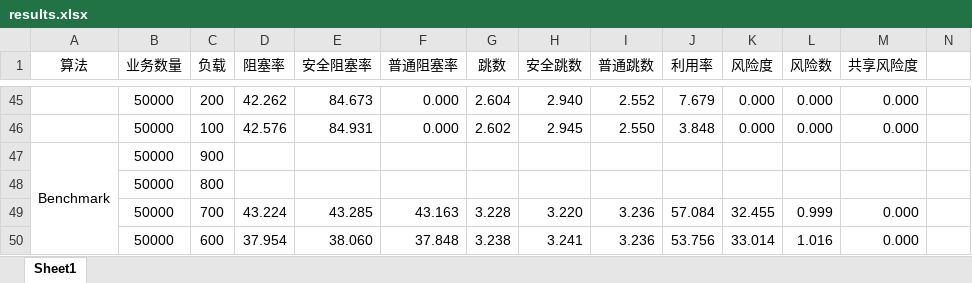
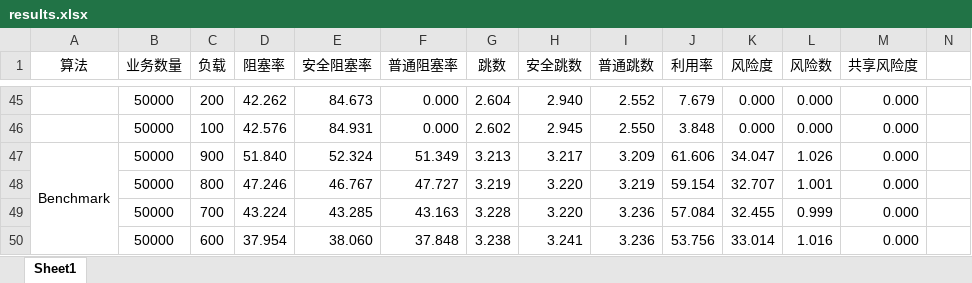
Before and after one commit to lth6696/20231120-SecureOpticalNetworkSimulator, an Excel workbook: results.xlsx, sheet Sheet1, drawn as a sheet; only a part is shown, gaps mark what is left out; values as stored, in another font and other column widths than the file's, no borders; removed rows and columns are numbered as before the commit, all else as after; the diff names each change by its address in the sheet, - before the commit and + after, or states it on an @@ line.

Commit message:
new data

```diff
--- a/results.xlsx (sheet Sheet1)
+++ b/results.xlsx (sheet Sheet1)
-row 47: Benchmark | 50000 | 900
-row 48:  | 50000 | 800
+row 47: Benchmark | 50000 | 900 | 51.840 | 52.324 | 51.349 | 3.213 | 3.217 | 3.209 | 61.606 | 34.047 | 1.026 | 0.000
+row 48:  | 50000 | 800 | 47.246 | 46.767 | 47.727 | 3.219 | 3.220 | 3.219 | 59.154 | 32.707 | 1.001 | 0.000
```
Also changed, not shown: 2 other files.
